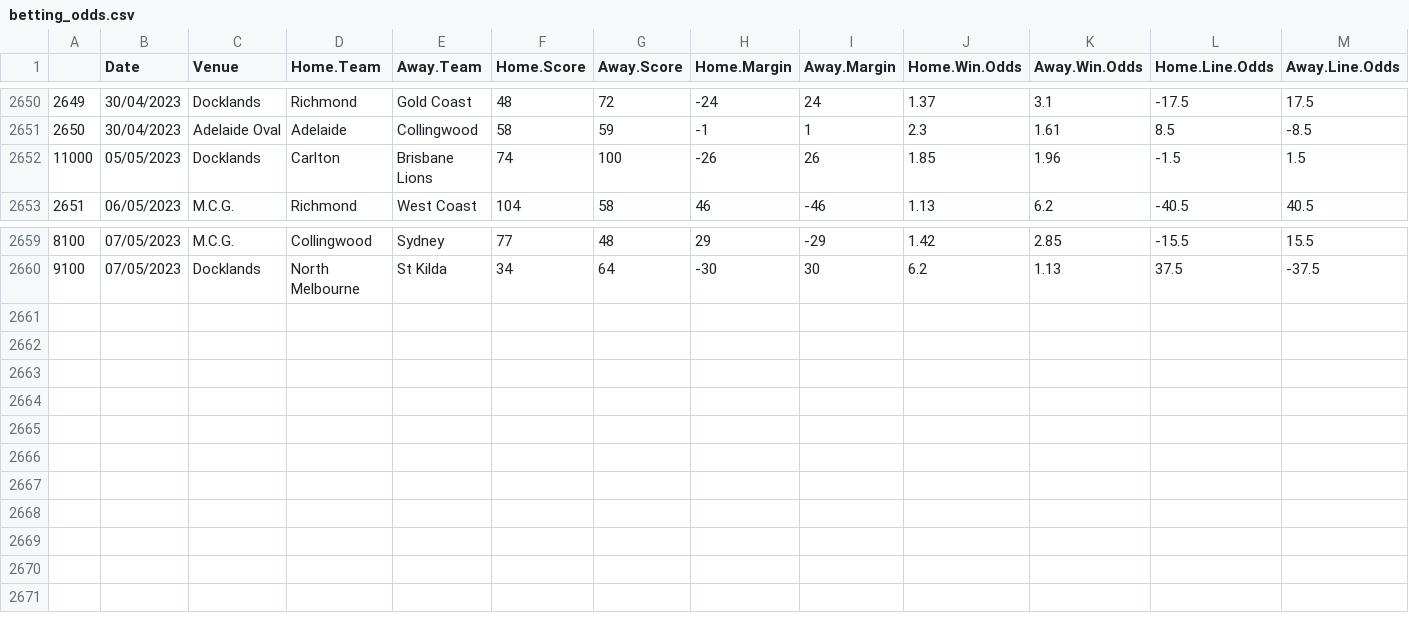
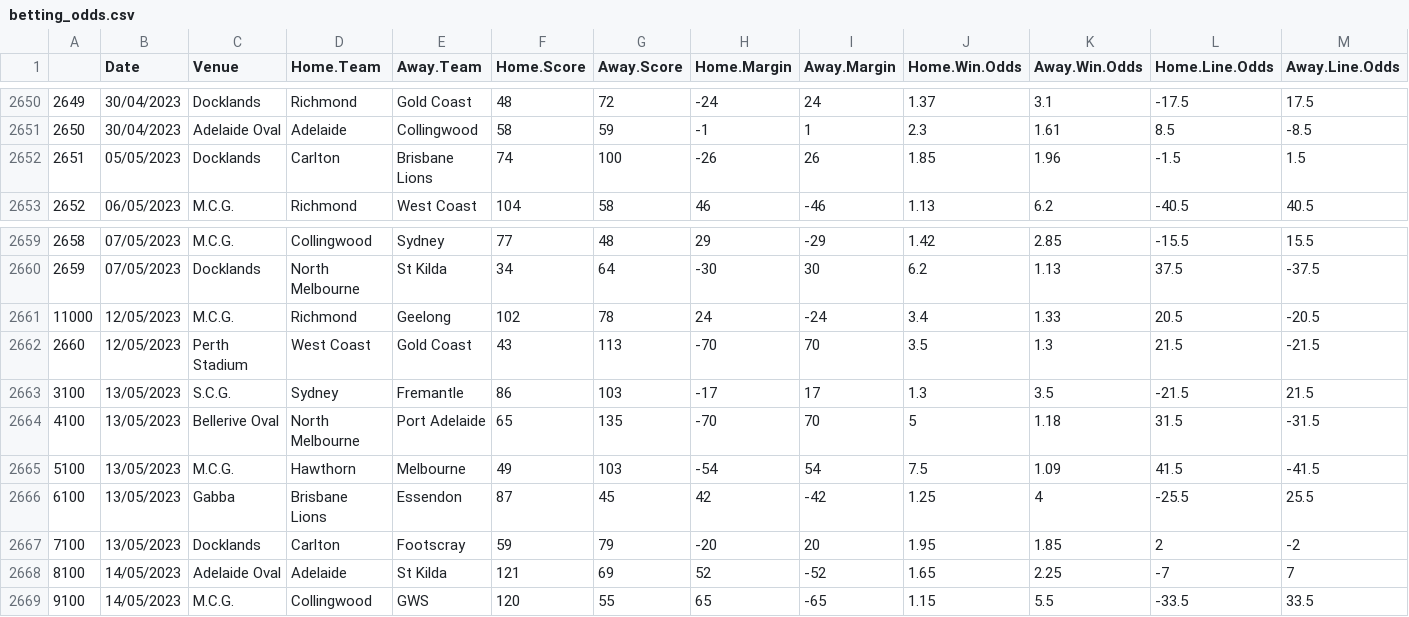
Before and after one commit to mitch-mooney/AFL_Predictions, a CSV file: csv_files/betting_odds.csv, drawn as a sheet; only a part is shown, gaps mark what is left out; rows hold the shown columns only; the diff names each change by its address in the sheet, - before the commit and + after, or states it on an @@ line.

Commit message:
Round 10 Commit 2 2023

```diff
--- a/csv_files/betting_odds.csv
+++ b/csv_files/betting_odds.csv
@@ column A renumbered between rows 2652 and 2660 @@
+row 2661: 11000 | 12/05/2023 | M.C.G. | Richmond | Geelong | 102 | 78 | 24 | -24 | 3.4 | 1.33 | 20.5 | -20.5
+row 2662: 2660 | 12/05/2023 | Perth Stadium | West Coast | Gold Coast | 43 | 113 | -70 | 70 | 3.5 | 1.3 | 21.5 | -21.5
+row 2663: 3100 | 13/05/2023 | S.C.G. | Sydney | Fremantle | 86 | 103 | -17 | 17 | 1.3 | 3.5 | -21.5 | 21.5
+row 2664: 4100 | 13/05/2023 | Bellerive Oval | North Melbourne | Port Adelaide | 65 | 135 | -70 | 70 | 5 | 1.18 | 31.5 | -31.5
+row 2665: 5100 | 13/05/2023 | M.C.G. | Hawthorn | Melbourne | 49 | 103 | -54 | 54 | 7.5 | 1.09 | 41.5 | -41.5
+row 2666: 6100 | 13/05/2023 | Gabba | Brisbane Lions | Essendon | 87 | 45 | 42 | -42 | 1.25 | 4 | -25.5 | 25.5
+row 2667: 7100 | 13/05/2023 | Docklands | Carlton | Footscray | 59 | 79 | -20 | 20 | 1.95 | 1.85 | 2 | -2
+row 2668: 8100 | 14/05/2023 | Adelaide Oval | Adelaide | St Kilda | 121 | 69 | 52 | -52 | 1.65 | 2.25 | -7 | 7
+row 2669: 9100 | 14/05/2023 | M.C.G. | Collingwood | GWS | 120 | 55 | 65 | -65 | 1.15 | 5.5 | -33.5 | 33.5
```
Also changed, not shown: csv_files/Team_Ratings.csv, csv_files/round_predictions.csv, 1 other file.
